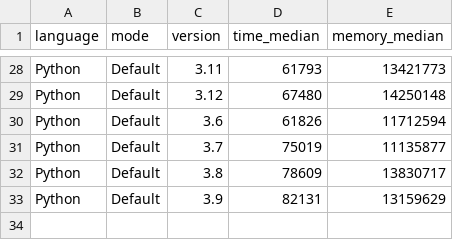
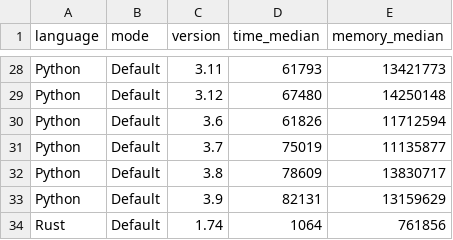
Before and after one commit to sharkbench/sharkbench, a CSV file: result/computation_result.csv, drawn as a sheet; only a part is shown, gaps mark what is left out; the diff names each change by its address in the sheet, - before the commit and + after, or states it on an @@ line.

Commit message:
feat: add Rust

```diff
--- a/result/computation_result.csv
+++ b/result/computation_result.csv
+row 34: Rust | Default | 1.74 | 1064 | 761856
```
Also changed, not shown: 4 other files.
